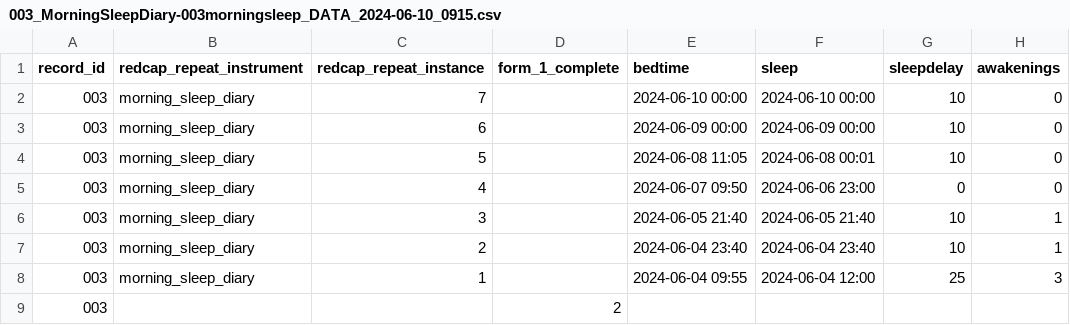
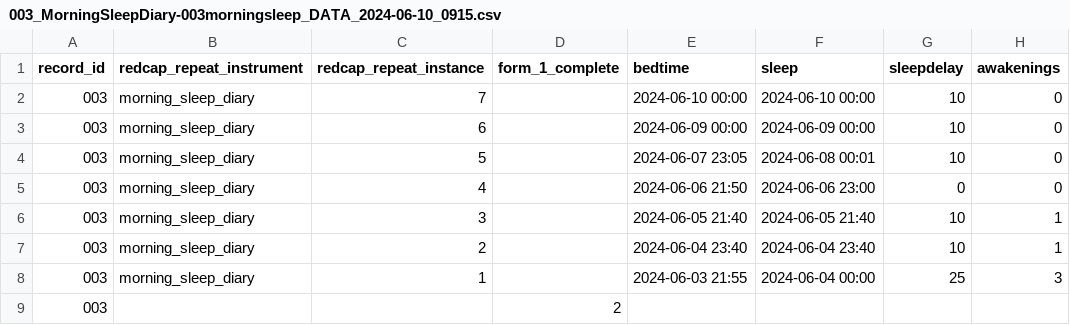
Before and after one commit to MeLiDosProject/HildenEtAl_Dataset_2025, a CSV file: data/raw/individual/ID 003/continuous/sleepdiary/003_MorningSleepDiary-003morningsleep_DATA_2024-06-10_0915.csv, drawn as a sheet; only a part is shown; the diff names each change by its address in the sheet, - before the commit and + after, or states it on an @@ line.

```diff
--- a/data/raw/individual/ID 003/continuous/sleepdiary/003_MorningSleepDiary-003morningsleep_DATA_2024-06-10_0915.csv
+++ b/data/raw/individual/ID 003/continuous/sleepdiary/003_MorningSleepDiary-003morningsleep_DATA_2024-06-10_0915.csv
-E4 (bedtime): 2024-06-08 11:05
+E4 (bedtime): 2024-06-07 23:05
-E5 (bedtime): 2024-06-07 09:50
+E5 (bedtime): 2024-06-06 21:50
-E8 (bedtime): 2024-06-04 09:55
+E8 (bedtime): 2024-06-03 21:55
-F8 (sleep): 2024-06-04 12:00
+F8 (sleep): 2024-06-04 00:00
```
Also changed, not shown: data/raw/individual/ID 002/continuous/sleepdiary/002_MorningSleepDiary-002morningsleep_DATA_2024-06-03_1224.csv, data/raw/individual/ID 005/continuous/sleepdiary/005_MorningSleepDiary-005morningsleep_DATA_2024-06-24_0950.csv, 2 other files.
